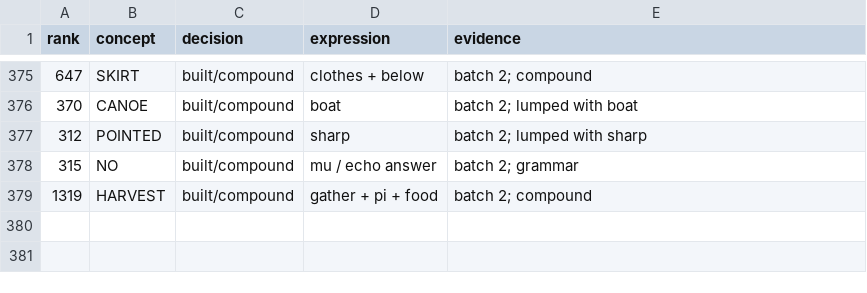
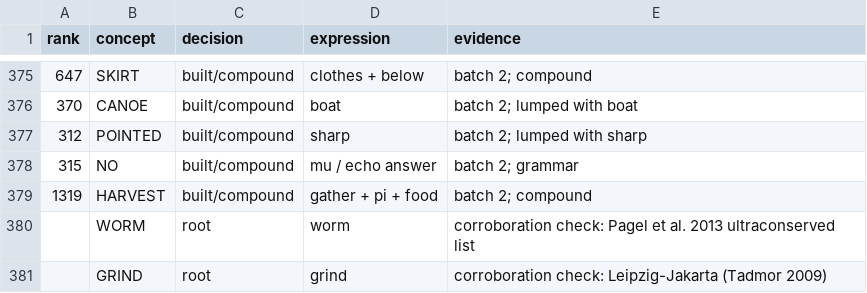
Before and after one commit to LilijoySkyseeker/apu-pi-we, a TSV file: data/concepts.tsv, drawn as a sheet; only a part is shown, gaps mark what is left out.

```diff
--- a/data/concepts.tsv
+++ b/data/concepts.tsv
@@ -379 +379,3 @@ rank	concept	decision	expression	evidence
 1319	HARVEST	built/compound	gather + pi + food	batch 2; compound
+	WORM	root	worm	corroboration check: Pagel et al. 2013 ultraconserved list
+	GRIND	root	grind	corroboration check: Leipzig-Jakarta (Tadmor 2009)
```
Also changed, not shown: data/lexicon.tsv, 2 other files.
